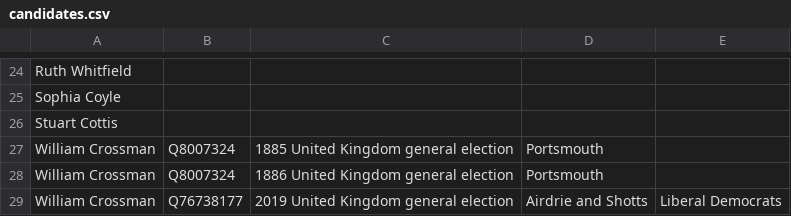
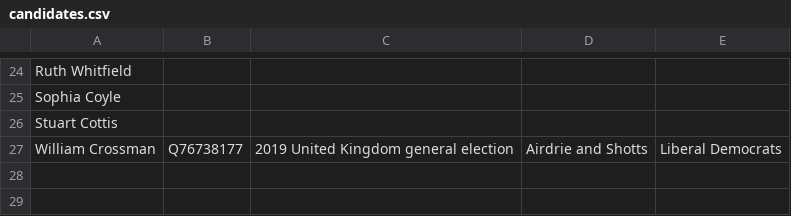
Before and after one commit to tmtmtmtm/airdrie-shotts-elections-wikipedia, a CSV file: candidates.csv, drawn as a sheet; only a part is shown, gaps mark what is left out.

Commit message:
Remove unwanted reconciliations

```diff
--- a/candidates.csv
+++ b/candidates.csv
@@ -26,4 +26,2 @@
 "Stuart Cottis",,,,
-"William Crossman","Q8007324","1885 United Kingdom general election","Portsmouth",
-"William Crossman","Q8007324","1886 United Kingdom general election","Portsmouth",
 "William Crossman","Q76738177","2019 United Kingdom general election","Airdrie and Shotts","Liberal Democrats"
```
